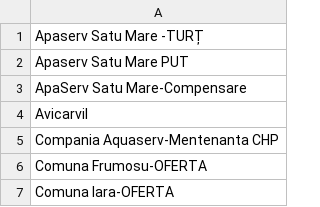
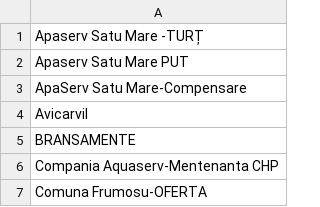
Before and after one commit to pontaj-servelect/pontaj, a CSV file: projects.csv, drawn as a sheet; only a part is shown; the shorter side is filled out with more unchanged rows.

Commit message:
Update projects.csv

```diff
--- a/projects.csv
+++ b/projects.csv
@@ -4,2 +4,3 @@ ApaServ Satu Mare-Compensare
 Avicarvil
+BRANSAMENTE
 Compania Aquaserv-Mentenanta CHP
```
